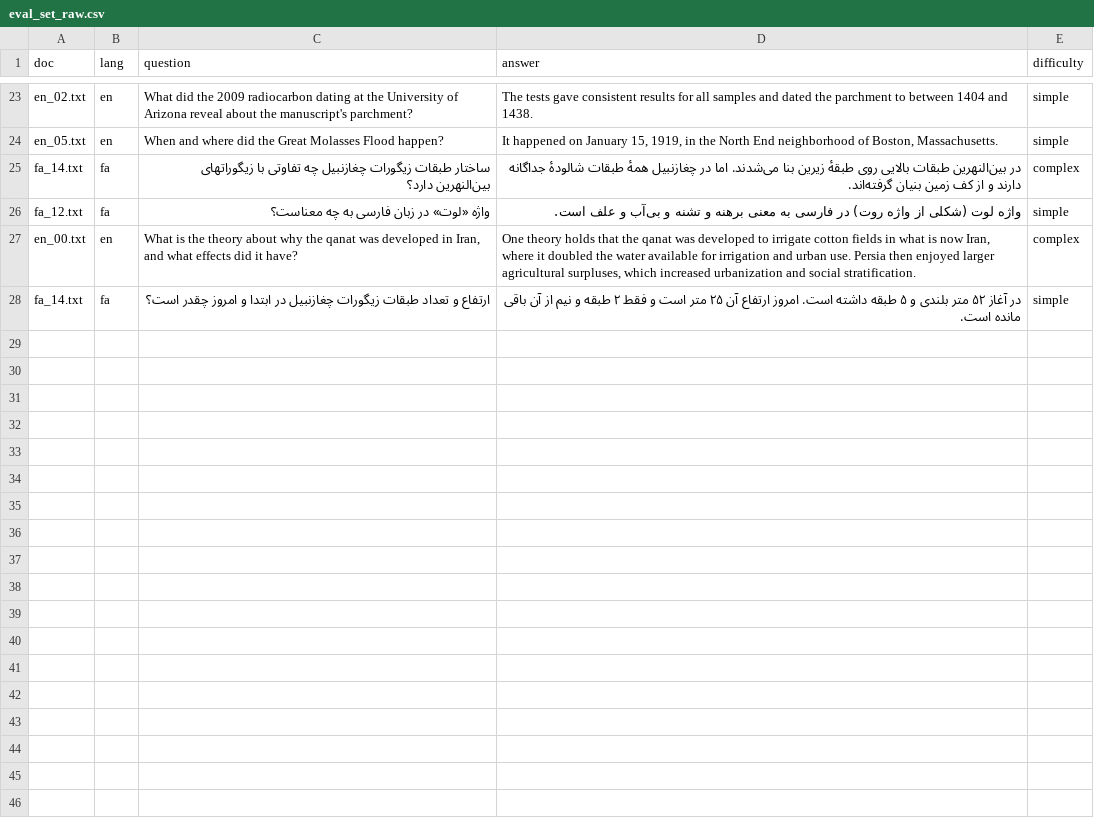
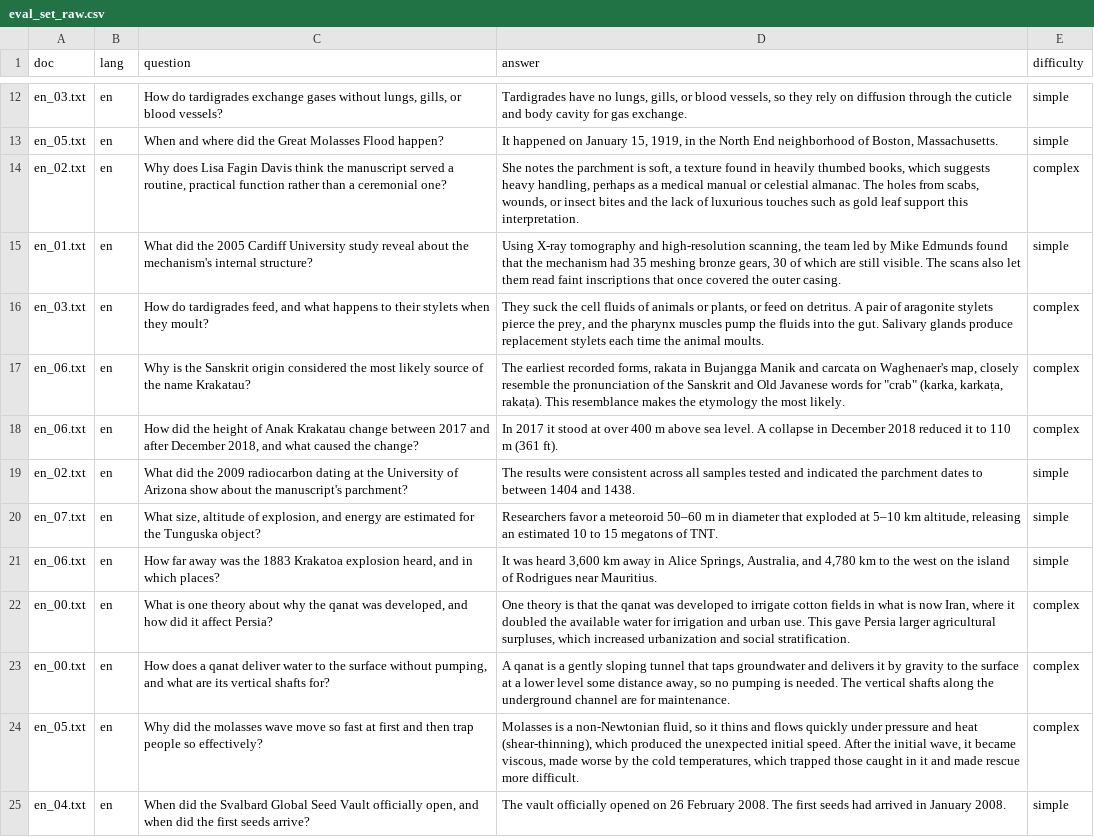
Before and after one commit to Minna79/semantic-caching-cost-aware-routing, a CSV file: eval_set_raw.csv, drawn as a sheet; only a part is shown, gaps mark what is left out; removed rows and columns are numbered as before the commit, all else as after; the diff covers the shown part only; the diff names each change by its address in the sheet, - before the commit and + after, or states it on an @@ line.

Commit message:
Day 2: Set up OpenRouter API integration

```diff
--- a/eval_set_raw.csv
+++ b/eval_set_raw.csv
-A12 (doc): en_02.txt
+A12 (doc): en_03.txt
-C12 (question): What did the 2009 radiocarbon dating at the University of Arizona reveal about the manuscript's parchment?
+C12 (question): How do tardigrades exchange gases without lungs, gills, or blood vessels?
-D12 (answer): The tests gave consistent results for all samples and dated the parchment to between 1404 and 1438.
+D12 (answer): Tardigrades have no lungs, gills, or blood vessels, so they rely on diffusion through the cuticle and body cavity for gas exchange.
-row 25: fa_14.txt | fa | ساختار طبقات زیگورات چغازنبیل چه تفاوتی با زیگوراتهای بین‌النهرین دارد؟ | در بین‌النهرین طبقات بالایی روی طبقهٔ زیرین بنا می‌شدند. اما در چغازنبیل همهٔ طبقات شالودهٔ جداگانه دارند و از کف زمین بنیان گرفته‌اند. | complex
-row 26: fa_12.txt | fa | واژه «لوت» در زبان فارسی به چه معناست؟ | واژه لوت (شکلی از واژه روت) در فارسی به معنی برهنه و تشنه و بی‌آب و علف است. | simple
+row 14: en_02.txt | en | Why does Lisa Fagin Davis think the manuscript served a routine, practical function rather than a ceremonial one? | She notes the parchment is soft, a texture found in heavily thumbed books, which suggests heavy handling, perhaps as a medical manual or celestial almanac. The holes from scabs, wounds, or insect bites and the lack of luxurious touches such as gold leaf support this interpretation. | complex
+row 15: en_01.txt | en | What did the 2005 Cardiff University study reveal about the mechanism's internal structure? | Using X-ray tomography and high-resolution scanning, the team led by Mike Edmunds found that the mechanism had 35 meshing bronze gears, 30 of which are still visible. The scans also let them read faint inscriptions that once covered the outer casing. | simple
+row 16: en_03.txt | en | How do tardigrades feed, and what happens to their stylets when they moult? | They suck the cell fluids of animals or plants, or feed on detritus. A pair of aragonite stylets pierce the prey, and the pharynx muscles pump the fluids into the gut. Salivary glands produce replacement stylets each time the animal moults. | complex
+row 17: en_06.txt | en | Why is the Sanskrit origin considered the most likely source of the name Krakatau? | The earliest recorded forms, rakata in Bujangga Manik and carcata on Waghenaer's map, closely resemble the pronunciation of the Sanskrit and Old Javanese words for "crab" (karka, karkaṭa, rakaṭa). This resemblance makes the etymology the most likely. | complex
+row 18: en_06.txt | en | How did the height of Anak Krakatau change between 2017 and after December 2018, and what caused the change? | In 2017 it stood at over 400 m above sea level. A collapse in December 2018 reduced it to 110 m (361 ft). | complex
+row 19: en_02.txt | en | What did the 2009 radiocarbon dating at the University of Arizona show about the manuscript's parchment? | The results were consistent across all samples tested and indicated the parchment dates to between 1404 and 1438. | simple
+row 20: en_07.txt | en | What size, altitude of explosion, and energy are estimated for the Tunguska object? | Researchers favor a meteoroid 50–60 m in diameter that exploded at 5–10 km altitude, releasing an estimated 10 to 15 megatons of TNT. | simple
+row 21: en_06.txt | en | How far away was the 1883 Krakatoa explosion heard, and in which places? | It was heard 3,600 km away in Alice Springs, Australia, and 4,780 km to the west on the island of Rodrigues near Mauritius. | simple
-C22 (question): What is the theory about why the qanat was developed in Iran, and what effects did it have?
+C22 (question): What is one theory about why the qanat was developed, and how did it affect Persia?
-D22 (answer): One theory holds that the qanat was developed to irrigate cotton fields in what is now Iran, where it doubled the water available for irrigation and urban use. Persia then enjoyed larger agricultural…
+D22 (answer): One theory is that the qanat was developed to irrigate cotton fields in what is now Iran, where it doubled the available water for irrigation and urban use. This gave Persia larger agricultural…
-row 28: fa_14.txt | fa | ارتفاع و تعداد طبقات زیگورات چغازنبیل در ابتدا و امروز چقدر است؟ | در آغاز ۵۲ متر بلندی و ۵ طبقه داشته است. امروز ارتفاع آن ۲۵ متر است و فقط ۲ طبقه و نیم از آن باقی مانده است. | simple
+row 23: en_00.txt | en | How does a qanat deliver water to the surface without pumping, and what are its vertical shafts for? | A qanat is a gently sloping tunnel that taps groundwater and delivers it by gravity to the surface at a lower level some distance away, so no pumping is needed. The vertical shafts along the underground channel are for maintenance. | complex
+row 24: en_05.txt | en | Why did the molasses wave move so fast at first and then trap people so effectively? | Molasses is a non-Newtonian fluid, so it thins and flows quickly under pressure and heat (shear-thinning), which produced the unexpected initial speed. After the initial wave, it became viscous, made worse by the cold temperatures, which trapped those caught in it and made rescue more difficult. | complex
+row 25: en_04.txt | en | When did the Svalbard Global Seed Vault officially open, and when did the first seeds arrive? | The vault officially opened on 26 February 2008. The first seeds had arrived in January 2008. | simple
```
Also changed, not shown: 4 added rows, 15 removed rows and 13 edited cells elsewhere in this file, 2 other files.
